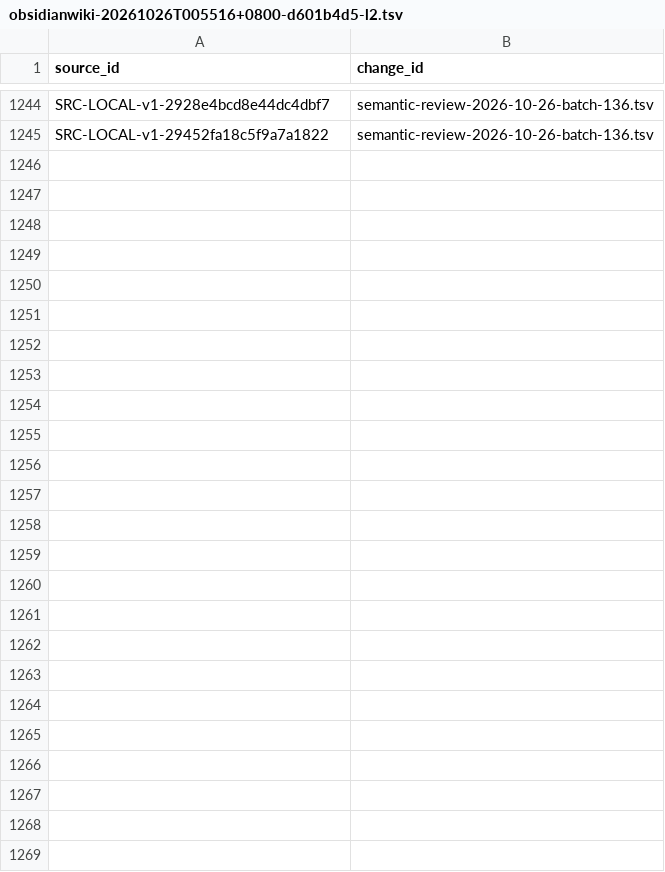
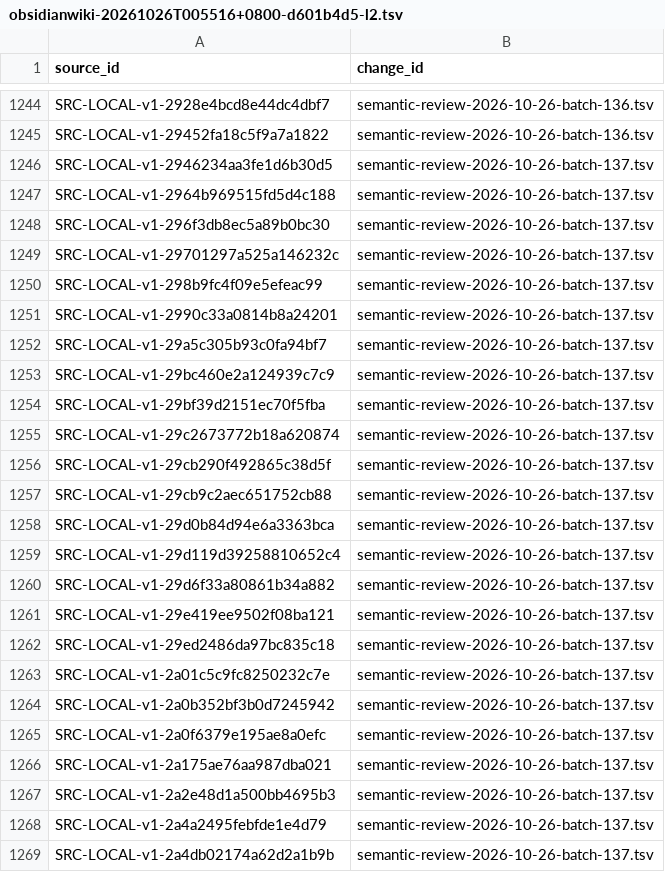
Before and after one commit to davyzhong/FLOW, a TSV file: docs/knowledge-base/00_governance/change-manifests/obsidianwiki-20261026T005516+0800-d601b4d5-l2.tsv, drawn as a sheet; only a part is shown, gaps mark what is left out.

Commit message:
docs(k3): 完成全量路由137批
- 24 条审阅：18 routed（DataAgent/n8n/SubAgent/应收六步闭环/驾驶舱对标/MDM/经营分析体系等）
- 6 条 filtered（内部敏感 4 不复述、超范围 2）
- 129 个本地图像引用未解析，本批未审图；重复嫌疑簇已登记
- coverage: routed 822 / filtered 440 / pending_review 8,411
- 六项门禁全 PASS

```diff
--- a/docs/knowledge-base/00_governance/change-manifests/obsidianwiki-20261026T005516+0800-d601b4d5-l2.tsv
+++ b/docs/knowledge-base/00_governance/change-manifests/obsidianwiki-20261026T005516+0800-d601b4d5-l2.tsv
@@ -1245 +1245,25 @@ SRC-LOCAL-v1-2928e4bcd8e44dc4dbf7	semantic-review-2026-10-26-batch-136.tsv
 SRC-LOCAL-v1-29452fa18c5f9a7a1822	semantic-review-2026-10-26-batch-136.tsv
+SRC-LOCAL-v1-2946234aa3fe1d6b30d5	semantic-review-2026-10-26-batch-137.tsv
+SRC-LOCAL-v1-2964b969515fd5d4c188	semantic-review-2026-10-26-batch-137.tsv
+SRC-LOCAL-v1-296f3db8ec5a89b0bc30	semantic-review-2026-10-26-batch-137.tsv
+SRC-LOCAL-v1-29701297a525a146232c	semantic-review-2026-10-26-batch-137.tsv
+SRC-LOCAL-v1-298b9fc4f09e5efeac99	semantic-review-2026-10-26-batch-137.tsv
+SRC-LOCAL-v1-2990c33a0814b8a24201	semantic-review-2026-10-26-batch-137.tsv
+SRC-LOCAL-v1-29a5c305b93c0fa94bf7	semantic-review-2026-10-26-batch-137.tsv
+SRC-LOCAL-v1-29bc460e2a124939c7c9	semantic-review-2026-10-26-batch-137.tsv
+SRC-LOCAL-v1-29bf39d2151ec70f5fba	semantic-review-2026-10-26-batch-137.tsv
+SRC-LOCAL-v1-29c2673772b18a620874	semantic-review-2026-10-26-batch-137.tsv
+SRC-LOCAL-v1-29cb290f492865c38d5f	semantic-review-2026-10-26-batch-137.tsv
+SRC-LOCAL-v1-29cb9c2aec651752cb88	semantic-review-2026-10-26-batch-137.tsv
+SRC-LOCAL-v1-29d0b84d94e6a3363bca	semantic-review-2026-10-26-batch-137.tsv
+SRC-LOCAL-v1-29d119d39258810652c4	semantic-review-2026-10-26-batch-137.tsv
+SRC-LOCAL-v1-29d6f33a80861b34a882	semantic-review-2026-10-26-batch-137.tsv
+SRC-LOCAL-v1-29e419ee9502f08ba121	semantic-review-2026-10-26-batch-137.tsv
+SRC-LOCAL-v1-29ed2486da97bc835c18	semantic-review-2026-10-26-batch-137.tsv
+SRC-LOCAL-v1-2a01c5c9fc8250232c7e	semantic-review-2026-10-26-batch-137.tsv
+SRC-LOCAL-v1-2a0b352bf3b0d7245942	semantic-review-2026-10-26-batch-137.tsv
+SRC-LOCAL-v1-2a0f6379e195ae8a0efc	semantic-review-2026-10-26-batch-137.tsv
+SRC-LOCAL-v1-2a175ae76aa987dba021	semantic-review-2026-10-26-batch-137.tsv
+SRC-LOCAL-v1-2a2e48d1a500bb4695b3	semantic-review-2026-10-26-batch-137.tsv
+SRC-LOCAL-v1-2a4a2495febfde1e4d79	semantic-review-2026-10-26-batch-137.tsv
+SRC-LOCAL-v1-2a4db02174a62d2a1b9b	semantic-review-2026-10-26-batch-137.tsv
```
Also changed, not shown: docs/knowledge-base/10_sources/coverage-2026-10-26.tsv, docs/knowledge-base/99_manifest/inventory.tsv, 8 other files.
